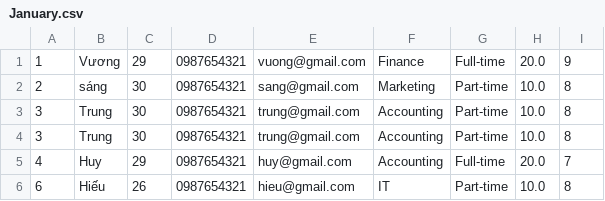
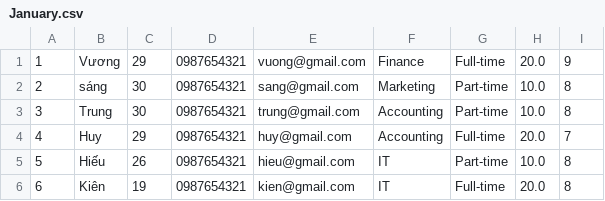
Before and after one commit to vuongnguyen250593/CaseStudy2, a CSV file: src/IO/January.csv, drawn as a sheet.

```diff
--- a/src/IO/January.csv
+++ b/src/IO/January.csv
@@ -3,4 +3,4 @@
 3,Trung,30,0987654321,trung@gmail.com,Accounting,Part-time,10.0,8
-3,Trung,30,0987654321,trung@gmail.com,Accounting,Part-time,10.0,8
 4,Huy,29,0987654321,huy@gmail.com,Accounting,Full-time,20.0,7
-6,Hiếu,26,0987654321,hieu@gmail.com,IT,Part-time,10.0,8
+5,Hiếu,26,0987654321,hieu@gmail.com,IT,Part-time,10.0,8
+6,Kiên,19,0987654321,kien@gmail.com,IT,Full-time,20.0,8
```
Also changed, not shown: out/production/CaseStudy2/IO/January.csv, 5 other files.
